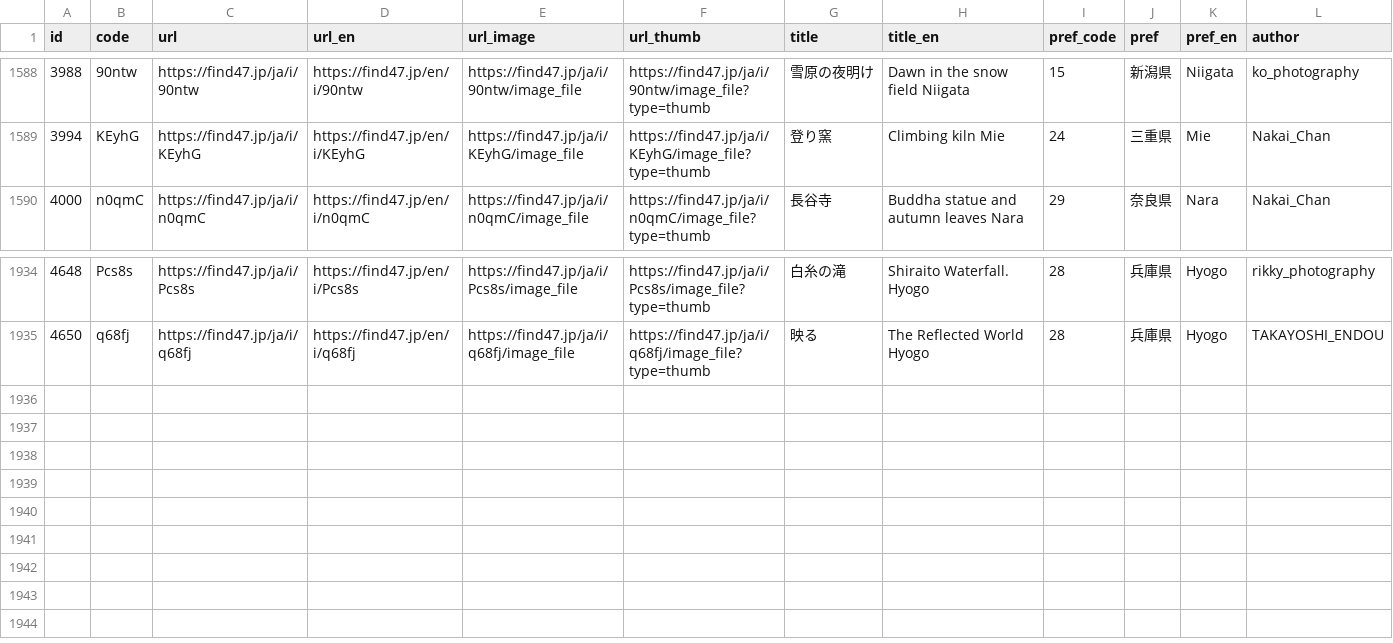
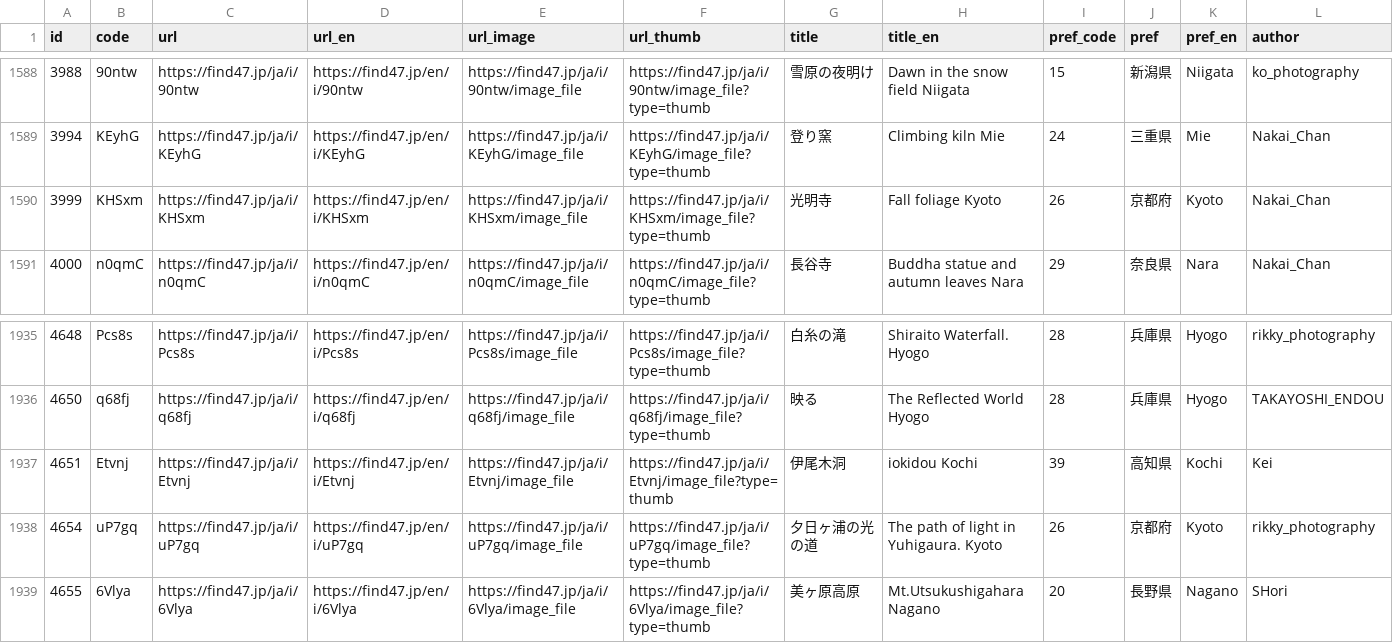
Before and after one commit to code4fukui/find47, a CSV file: find47images.csv, drawn as a sheet; only a part is shown, gaps mark what is left out; rows hold the shown columns only; the diff names each change by its address in the sheet, - before the commit and + after, or states it on an @@ line.

Commit message:
update data

```diff
--- a/find47images.csv
+++ b/find47images.csv
+row 1590: 3999 | KHSxm | https://find47.jp/ja/i/KHSxm | https://find47.jp/en/i/KHSxm | https://find47.jp/ja/i/KHSxm/image_file | https://find47.jp/ja/i/KHSxm/image_file?type=thumb | 光明寺 | Fall foliage Kyoto | 26 | 京都府 | Kyoto | Nakai_Chan
+row 1937: 4651 | Etvnj | https://find47.jp/ja/i/Etvnj | https://find47.jp/en/i/Etvnj | https://find47.jp/ja/i/Etvnj/image_file | https://find47.jp/ja/i/Etvnj/image_file?type=thumb | 伊尾木洞 | iokidou Kochi | 39 | 高知県 | Kochi | Kei
+row 1938: 4654 | uP7gq | https://find47.jp/ja/i/uP7gq | https://find47.jp/en/i/uP7gq | https://find47.jp/ja/i/uP7gq/image_file | https://find47.jp/ja/i/uP7gq/image_file?type=thumb | 夕日ヶ浦の光の道 | The path of light in Yuhigaura. Kyoto | 26 | 京都府 | Kyoto | rikky_photography
+row 1939: 4655 | 6Vlya | https://find47.jp/ja/i/6Vlya | https://find47.jp/en/i/6Vlya | https://find47.jp/ja/i/6Vlya/image_file | https://find47.jp/ja/i/6Vlya/image_file?type=thumb | 美ヶ原高原 | Mt.Utsukushigahara Nagano | 20 | 長野県 | Nagano | SHori
```
Also changed, not shown: find47images_c.csv, 12 other files.
